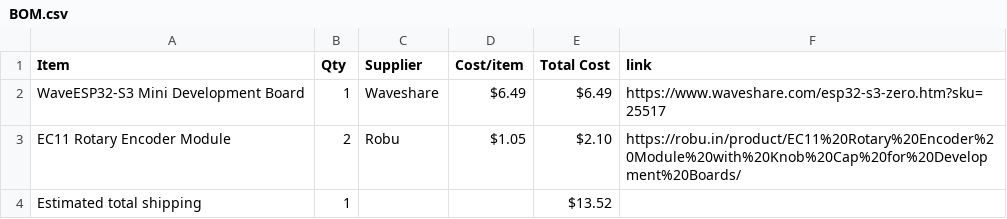
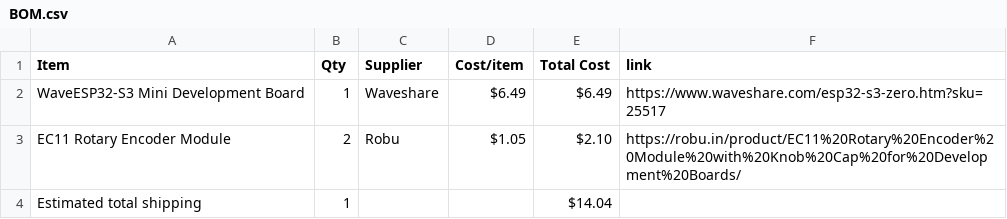
Before and after one commit to a-hungrybookworm/crescendo, a CSV file: BOM.csv, drawn as a sheet.

Commit message:
Sync Crescendo from Half Life

```diff
--- a/BOM.csv
+++ b/BOM.csv
@@ -3,2 +3,2 @@ WaveESP32-S3 Mini Development Board,1,Waveshare,$6.49,$6.49,https://www.waveshar
 EC11 Rotary Encoder Module,2,Robu,$1.05,$2.10,https://robu.in/product/EC11%20Rotary%20Encoder%20Module%20with%20Knob%20Cap%20for%20Development%20Boards/
-Estimated total shipping,1,,,$13.52,
+Estimated total shipping,1,,,$14.04,
```
